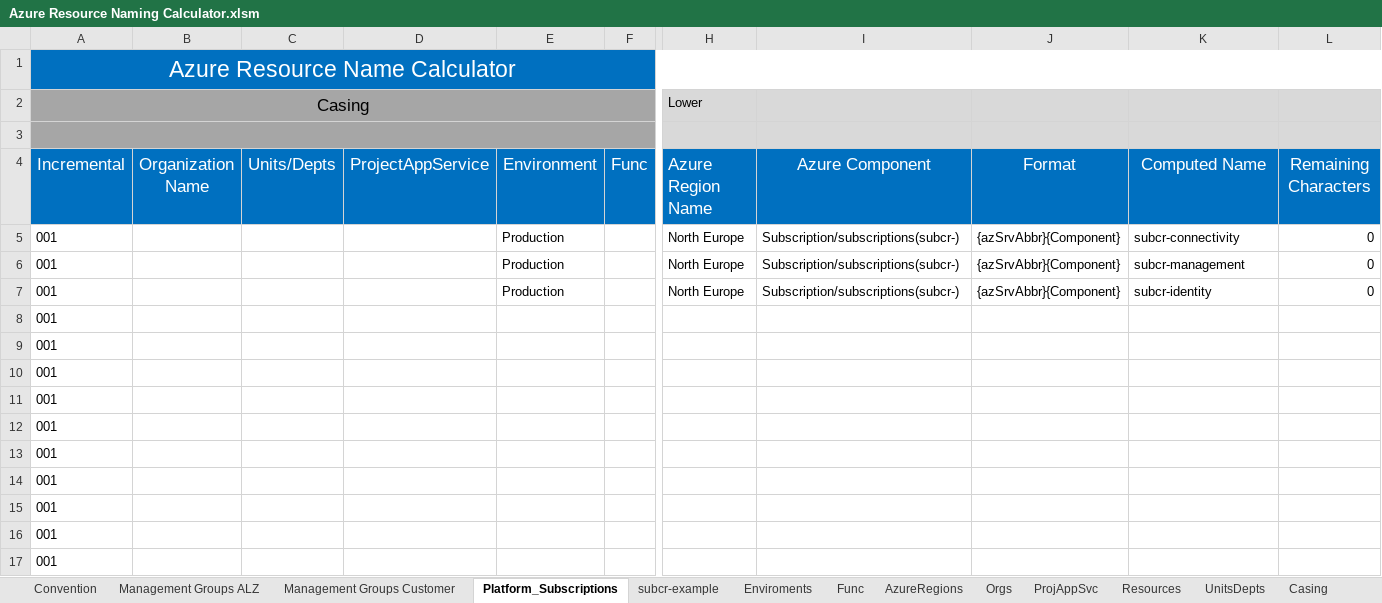
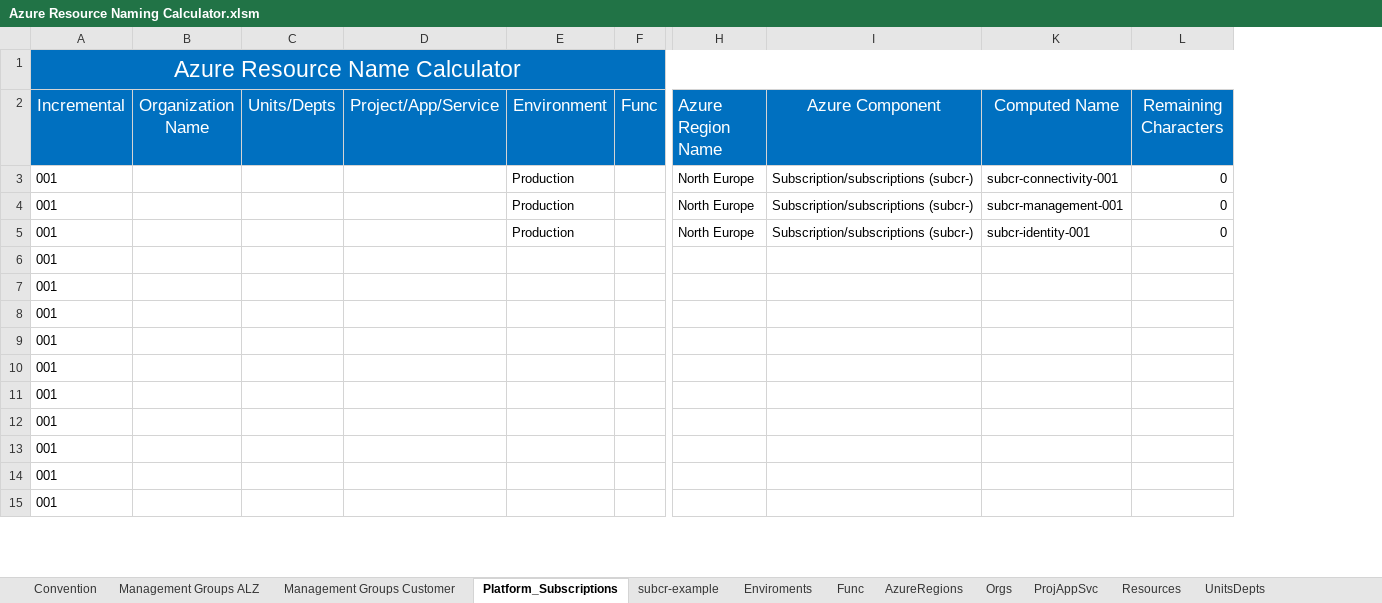
Before and after one commit to rfernandezdo/azure-naming-calculator, an Excel workbook: Azure Resource Naming Calculator.xlsm, sheet Platform_Subscriptions, drawn as a sheet; only a part is shown, gaps mark what is left out; values as stored, in another font and other column widths than the file's, no borders; conditional formats not drawn; removed rows and columns are numbered as before the commit, all else as after; rows hold the shown columns only; the diff names each change by its address in the sheet, - before the commit and + after, or states it on an @@ line.

```diff
--- a/Azure Resource Naming Calculator.xlsm (sheet Platform_Subscriptions)
+++ b/Azure Resource Naming Calculator.xlsm (sheet Platform_Subscriptions)
-sheet tab: Casing
-column D (ProjectAppService), empty
+column D (Project/App/Service), empty
@@ column J (Format) hidden, rows 5-7: all {azSrvAbbr}{Component} @@
-row 2: Casing |  |  |  |  |  | Lower
-row 3: (empty)
-I3:I5 (Azure Component): Subscription/subscriptions(subcr-)
+I3:I5 (Azure Component): Subscription/subscriptions (subcr-)
-K3 (Computed Name): subcr-connectivity
+K3 (Computed Name): subcr-connectivity-001
-K4 (Computed Name): subcr-management
+K4 (Computed Name): subcr-management-001
-K5 (Computed Name): subcr-identity
+K5 (Computed Name): subcr-identity-001
```
Also changed, not shown: sheet Resources, sheet subcr-example, sheet AzureRegions, sheet Management Groups Customer, sheet Management Groups ALZ, sheet Func, 1 more sheet, formulas that keep their value, hidden cells.
